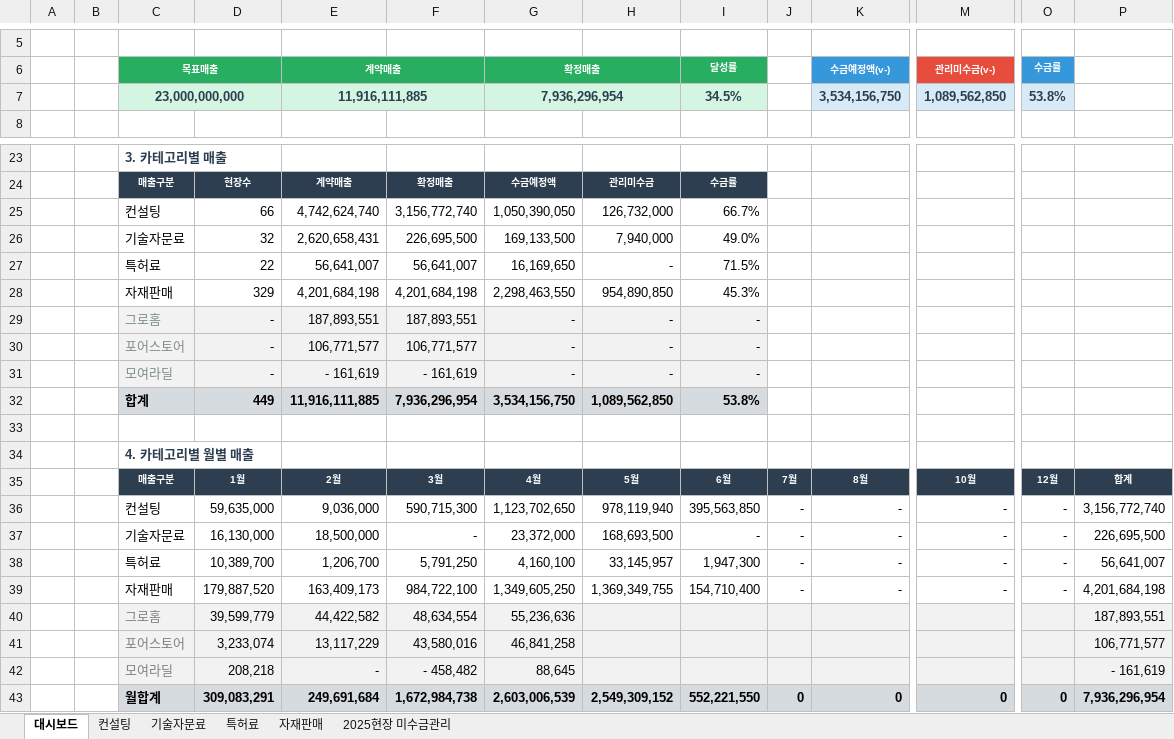
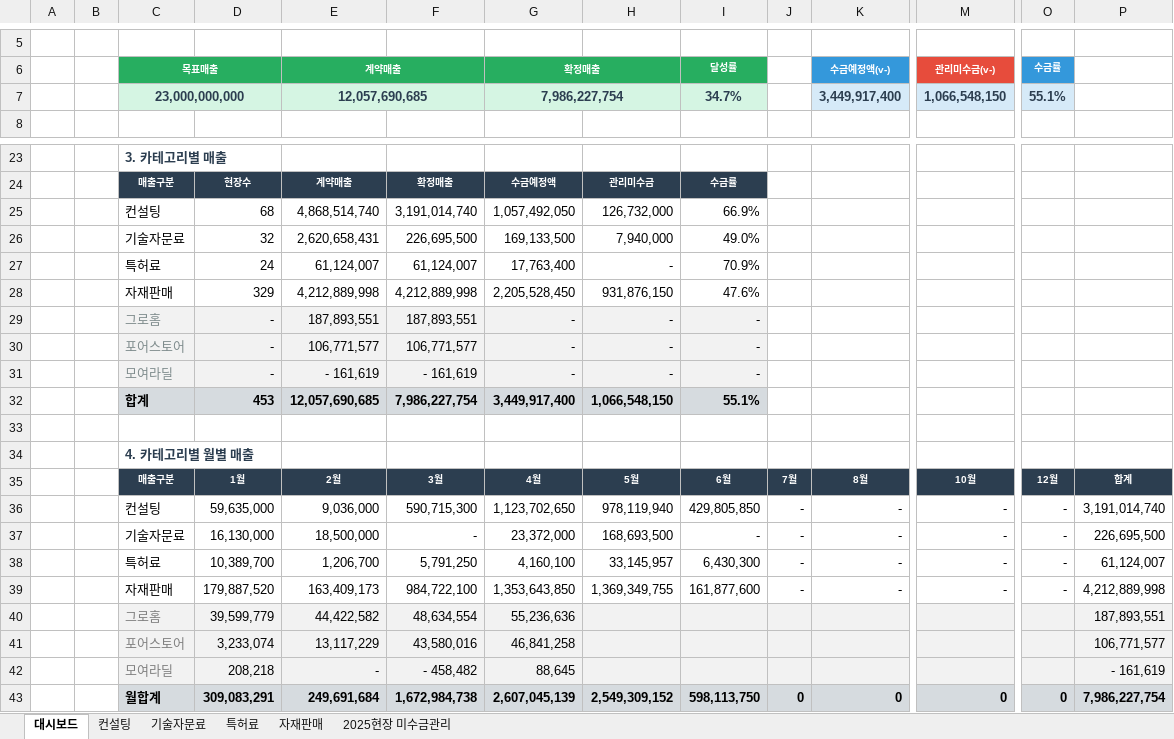
Before and after one commit to pourmc13546/payment-dashboard, an Excel workbook: data.xlsx, sheet 대시보드, drawn as a sheet; only a part is shown, gaps mark what is left out; values as stored, in another font and other column widths than the file's, no borders; removed rows and columns are numbered as before the commit, all else as after; rows hold the shown columns only; the diff covers the shown part only; the diff names each change by its address in the sheet, - before the commit and + after, or states it on an @@ line.

```diff
--- a/data.xlsx (sheet 대시보드)
+++ b/data.xlsx (sheet 대시보드)
-row 7:  |  | 23,000,000,000 |  | 11,916,111,885 |  | 7,936,296,954 |  | 34.5% |  | 3,534,156,750 | 1,089,562,850 | 53.8%
+row 7:  |  | 23,000,000,000 |  | 12,057,690,685 |  | 7,986,227,754 |  | 34.7% |  | 3,449,917,400 | 1,066,548,150 | 55.1%
-row 25:  |  | 컨설팅 | 66 | 4,742,624,740 | 3,156,772,740 | 1,050,390,050 | 126,732,000 | 66.7%
+row 25:  |  | 컨설팅 | 68 | 4,868,514,740 | 3,191,014,740 | 1,057,492,050 | 126,732,000 | 66.9%
-row 27:  |  | 특허료 | 22 | 56,641,007 | 56,641,007 | 16,169,650 | - | 71.5%
-row 28:  |  | 자재판매 | 329 | 4,201,684,198 | 4,201,684,198 | 2,298,463,550 | 954,890,850 | 45.3%
+row 27:  |  | 특허료 | 24 | 61,124,007 | 61,124,007 | 17,763,400 | - | 70.9%
+row 28:  |  | 자재판매 | 329 | 4,212,889,998 | 4,212,889,998 | 2,205,528,450 | 931,876,150 | 47.6%
-row 32:  |  | 합계 | 449 | 11,916,111,885 | 7,936,296,954 | 3,534,156,750 | 1,089,562,850 | 53.8%
+row 32:  |  | 합계 | 453 | 12,057,690,685 | 7,986,227,754 | 3,449,917,400 | 1,066,548,150 | 55.1%
-I36 (달성률): 395,563,850
+I36 (달성률): 429,805,850
-P36: 3,156,772,740
+P36: 3,191,014,740
-I38 (달성률): 1,947,300
+I38 (달성률): 6,430,300
-P38: 56,641,007
+P38: 61,124,007
-G39 (확정매출): 1,349,605,250
+G39 (확정매출): 1,353,643,850
-I39 (달성률): 154,710,400
+I39 (달성률): 161,877,600
-P39: 4,201,684,198
+P39: 4,212,889,998
-G43 (확정매출): 2,603,006,539
+G43 (확정매출): 2,607,045,139
-I43 (달성률): 552,221,550
+I43 (달성률): 598,113,750
-P43: 7,936,296,954
+P43: 7,986,227,754
```
Also changed, not shown: 7 edited cells elsewhere in this sheet, sheet 컨설팅, sheet 자재판매, sheet 특허료, formulas that keep their value, hidden cells.
